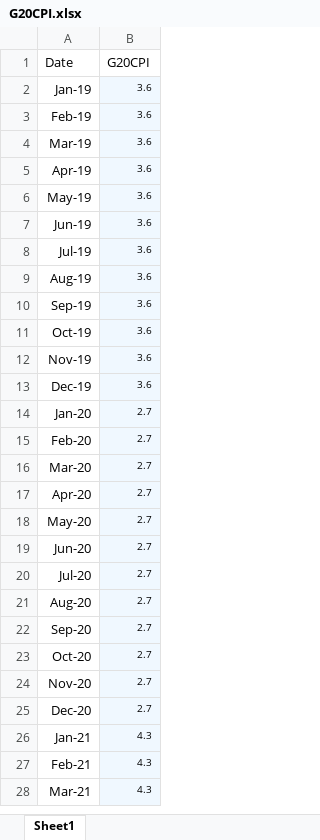
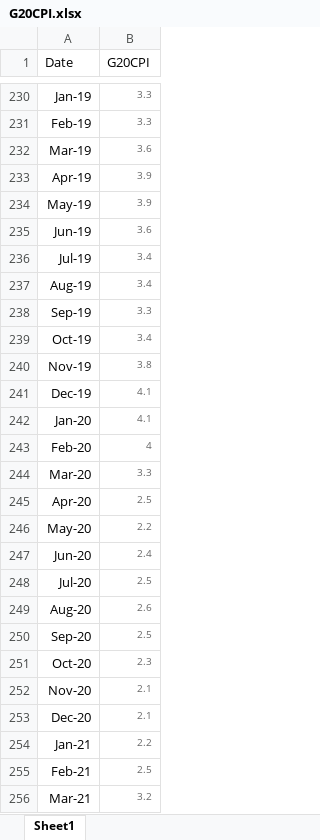
Before and after one commit to ali-meesam/Canpotex, an Excel workbook: DataFeeds/G20CPI.xlsx, sheet Sheet1, drawn as a sheet; only a part is shown, gaps mark what is left out; values as stored, in another font and other column widths than the file's, no borders; addresses are those after the commit; the diff covers the shown part only; the diff names each change by its address in the sheet, - before the commit and + after, or states it on an @@ line.

```diff
--- a/DataFeeds/G20CPI.xlsx (sheet Sheet1)
+++ b/DataFeeds/G20CPI.xlsx (sheet Sheet1)
-B230:B231 (G20CPI): 3.6
+B230:B231 (G20CPI): 3.3
@@ B230:B256 fill: #F0F8FF → none, text colour: black → #666666 @@
-B233:B234 (G20CPI): 3.6
+B233:B234 (G20CPI): 3.9
-B236:B237 (G20CPI): 3.6
+B236:B237 (G20CPI): 3.4
-B238 (G20CPI): 3.6
+B238 (G20CPI): 3.3
-B239 (G20CPI): 3.6
+B239 (G20CPI): 3.4
-B240 (G20CPI): 3.6
+B240 (G20CPI): 3.8
-B241 (G20CPI): 3.6
+B241 (G20CPI): 4.1
-B242 (G20CPI): 2.7
+B242 (G20CPI): 4.1
-B243 (G20CPI): 2.7
+B243 (G20CPI): 4
-B244 (G20CPI): 2.7
+B244 (G20CPI): 3.3
-B245 (G20CPI): 2.7
+B245 (G20CPI): 2.5
-B246 (G20CPI): 2.7
+B246 (G20CPI): 2.2
-B247 (G20CPI): 2.7
+B247 (G20CPI): 2.4
-B248 (G20CPI): 2.7
+B248 (G20CPI): 2.5
-B249 (G20CPI): 2.7
+B249 (G20CPI): 2.6
-B250 (G20CPI): 2.7
+B250 (G20CPI): 2.5
-B251 (G20CPI): 2.7
+B251 (G20CPI): 2.3
-B252:B253 (G20CPI): 2.7
+B252:B253 (G20CPI): 2.1
-B254 (G20CPI): 4.3
+B254 (G20CPI): 2.2
-B255 (G20CPI): 4.3
+B255 (G20CPI): 2.5
-B256 (G20CPI): 4.3
+B256 (G20CPI): 3.2
```
Also changed, not shown: 228 added rows, 5 edited cells and cell formats elsewhere in this sheet, 6 other files.
